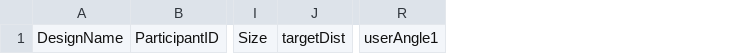
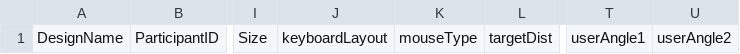
Before and after one commit to MRVNY/ProjectGI, a CSV file: server/logs/header.csv, drawn as a sheet; only a part is shown, gaps mark what is left out; the diff names each change by its address in the sheet, - before the commit and + after, or states it on an @@ line.

```diff
--- a/server/logs/header.csv
+++ b/server/logs/header.csv
+column J, row 1: keyboardLayout
+column K, row 1: mouseType
+column U, row 1: userAngle2
```
Also changed, not shown: server/logs/p2_ver0.2.csv, 12 other files.
